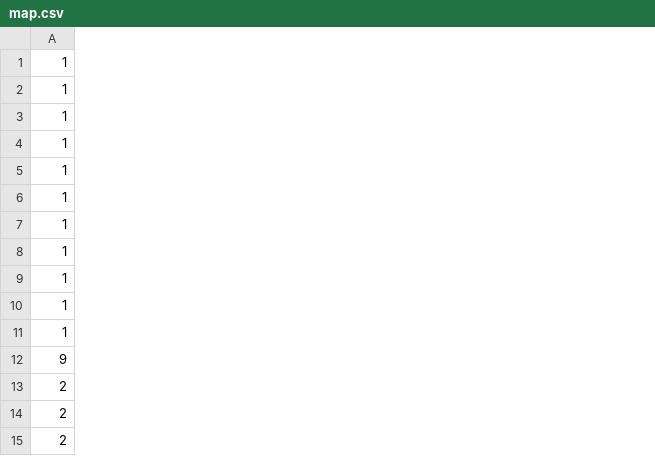
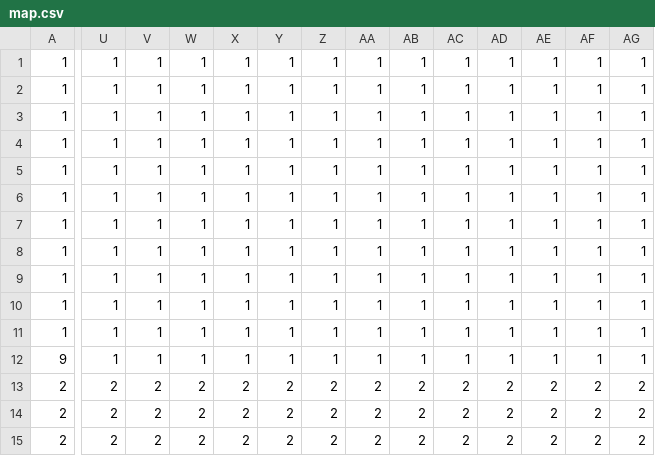
Before and after one commit to Watanabe0909/GameJum, a CSV file: Resources/map/map.csv, drawn as a sheet; only a part is shown, gaps mark what is left out; the diff covers the shown part only; the diff names each change by its address in the sheet, - before the commit and + after, or states it on an @@ line.

```diff
--- a/Resources/map/map.csv
+++ b/Resources/map/map.csv
+column U, rows 1-15: 1 | 1 | 1 | 1 | 1 | 1 | 1 | 1 | 1 | 1 | 1 | 1 | 2 | 2 | 2
+column V, rows 1-15: 1 | 1 | 1 | 1 | 1 | 1 | 1 | 1 | 1 | 1 | 1 | 1 | 2 | 2 | 2
+column W, rows 1-15: 1 | 1 | 1 | 1 | 1 | 1 | 1 | 1 | 1 | 1 | 1 | 1 | 2 | 2 | 2
+column X, rows 1-15: 1 | 1 | 1 | 1 | 1 | 1 | 1 | 1 | 1 | 1 | 1 | 1 | 2 | 2 | 2
+column Y, rows 1-15: 1 | 1 | 1 | 1 | 1 | 1 | 1 | 1 | 1 | 1 | 1 | 1 | 2 | 2 | 2
+column Z, rows 1-15: 1 | 1 | 1 | 1 | 1 | 1 | 1 | 1 | 1 | 1 | 1 | 1 | 2 | 2 | 2
+column AA, rows 1-15: 1 | 1 | 1 | 1 | 1 | 1 | 1 | 1 | 1 | 1 | 1 | 1 | 2 | 2 | 2
+column AB, rows 1-15: 1 | 1 | 1 | 1 | 1 | 1 | 1 | 1 | 1 | 1 | 1 | 1 | 2 | 2 | 2
+column AC, rows 1-15: 1 | 1 | 1 | 1 | 1 | 1 | 1 | 1 | 1 | 1 | 1 | 1 | 2 | 2 | 2
+column AD, rows 1-15: 1 | 1 | 1 | 1 | 1 | 1 | 1 | 1 | 1 | 1 | 1 | 1 | 2 | 2 | 2
+column AE, rows 1-15: 1 | 1 | 1 | 1 | 1 | 1 | 1 | 1 | 1 | 1 | 1 | 1 | 2 | 2 | 2
+column AF, rows 1-15: 1 | 1 | 1 | 1 | 1 | 1 | 1 | 1 | 1 | 1 | 1 | 1 | 2 | 2 | 2
+column AG, rows 1-15: 1 | 1 | 1 | 1 | 1 | 1 | 1 | 1 | 1 | 1 | 1 | 1 | 2 | 2 | 2
```
Also changed, not shown: 7 added columns and 3 edited cells elsewhere in this file, 5 other files.
